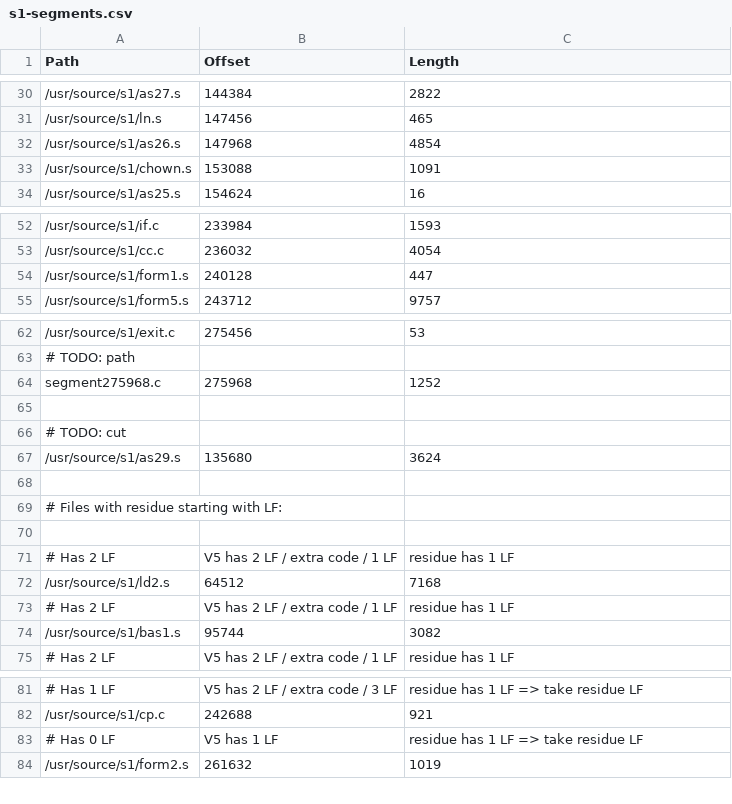
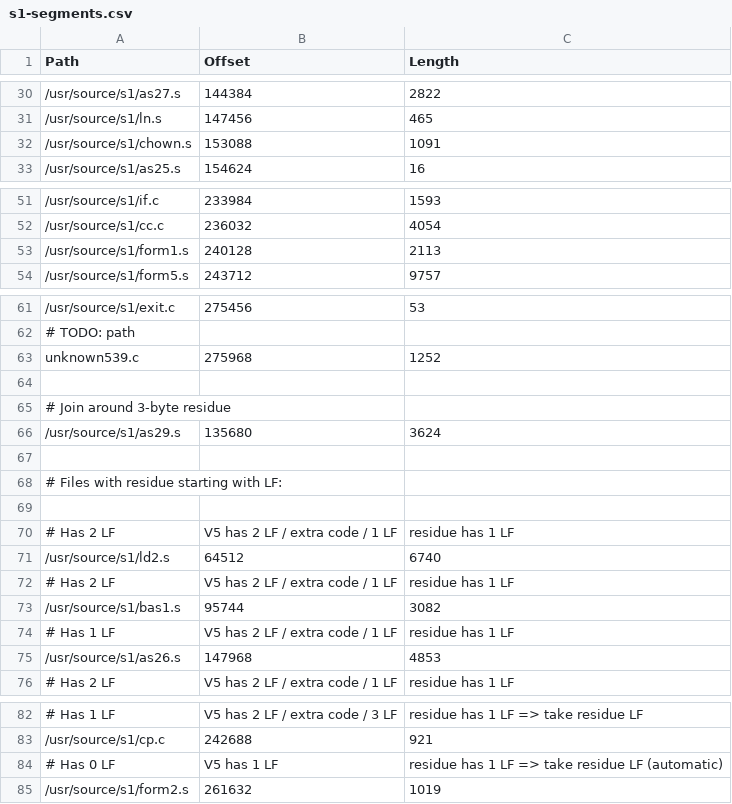
Before and after one commit to thaliaarchi/unix-1972-tapes, a CSV file: s1-segments.csv, drawn as a sheet; only a part is shown, gaps mark what is left out.

Commit message:
Review manual file sizes against automatic

```diff
--- a/s1-segments.csv
+++ b/s1-segments.csv
@@ -31,3 +31,2 @@ Path,Offset,Length
 /usr/source/s1/ln.s,147456,465
-/usr/source/s1/as26.s,147968,4854
 /usr/source/s1/chown.s,153088,1091
@@ -53,3 +52,3 @@ Path,Offset,Length
 /usr/source/s1/cc.c,236032,4054
-/usr/source/s1/form1.s,240128,447
+/usr/source/s1/form1.s,240128,2113
 /usr/source/s1/form5.s,243712,9757
@@ -63,5 +62,5 @@ Path,Offset,Length
 # TODO: path
-segment275968.c,275968,1252
+unknown539.c,275968,1252
 
-# TODO: cut
+# Join around 3-byte residue
 /usr/source/s1/as29.s,135680,3624
@@ -71,5 +70,7 @@ segment275968.c,275968,1252
 # Has 2 LF, V5 has 2 LF / extra code / 1 LF, residue has 1 LF
-/usr/source/s1/ld2.s,64512,7168
+/usr/source/s1/ld2.s,64512,6740
 # Has 2 LF, V5 has 2 LF / extra code / 1 LF, residue has 1 LF
 /usr/source/s1/bas1.s,95744,3082
+# Has 1 LF, V5 has 2 LF / extra code / 1 LF, residue has 1 LF
+/usr/source/s1/as26.s,147968,4853
 # Has 2 LF, V5 has 2 LF / extra code / 1 LF, residue has 1 LF
@@ -82,3 +83,3 @@ segment275968.c,275968,1252
 /usr/source/s1/cp.c,242688,921
-# Has 0 LF, V5 has 1 LF, residue has 1 LF => take residue LF
+# Has 0 LF, V5 has 1 LF, residue has 1 LF => take residue LF (automatic)
 /usr/source/s1/form2.s,261632,1019
```
